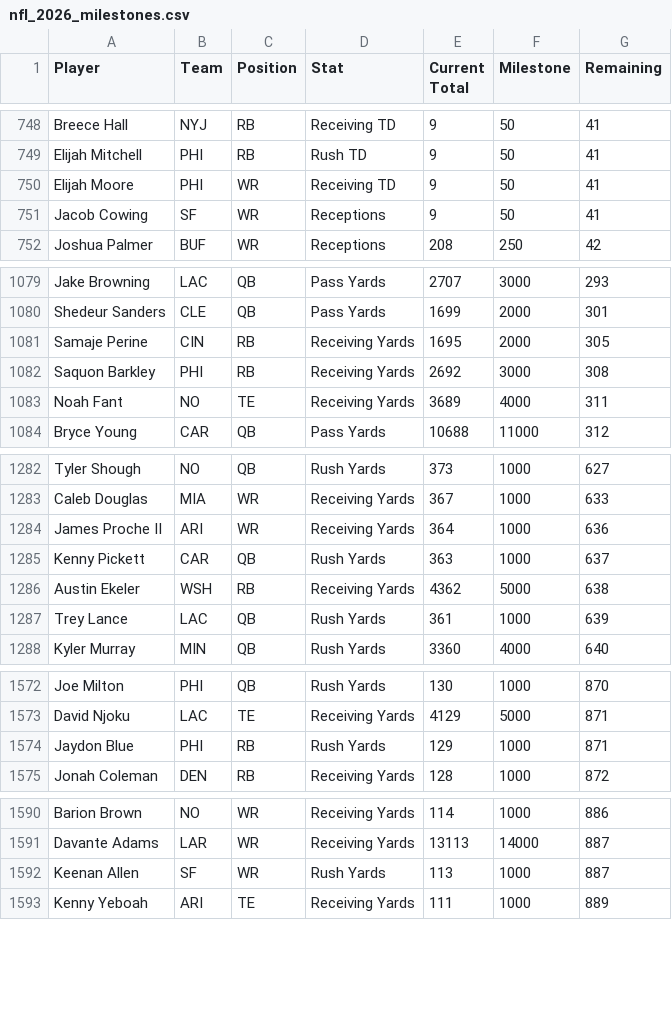
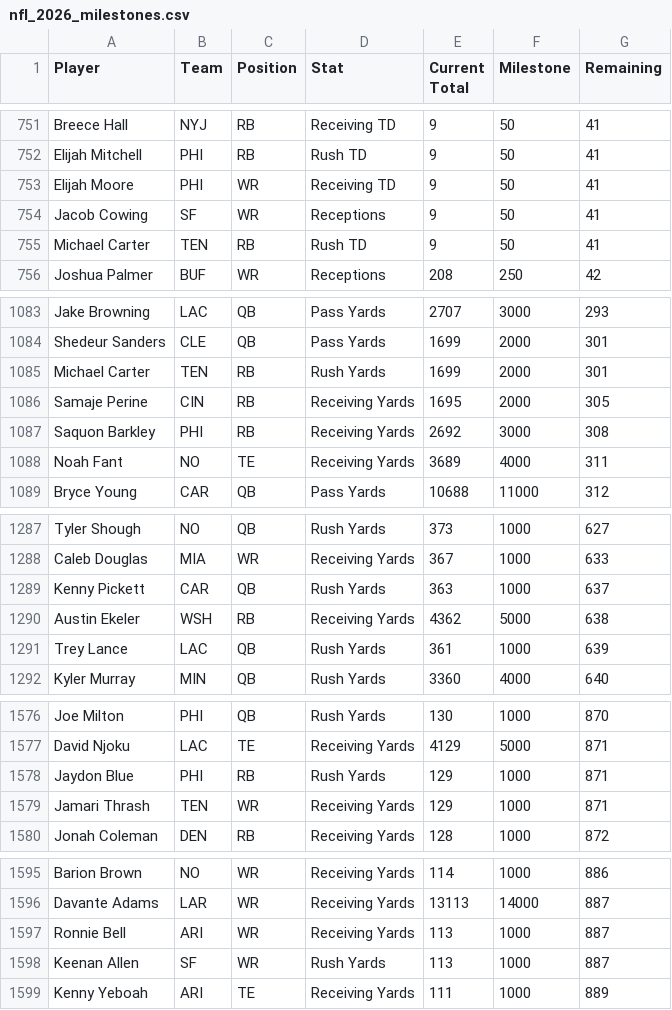
Before and after one commit to HitByOne/nlfdashboard, a CSV file: site/data/nfl_2026_milestones.csv, drawn as a sheet; only a part is shown, gaps mark what is left out; the diff covers the shown part only.

```diff
--- a/site/data/nfl_2026_milestones.csv
+++ b/site/data/nfl_2026_milestones.csv
@@ -751,2 +754,3 @@ Elijah Moore,PHI,WR,Receiving TD,9,50,41
 Jacob Cowing,SF,WR,Receptions,9,50,41
+Michael Carter,TEN,RB,Rush TD,9,50,41
 Joshua Palmer,BUF,WR,Receptions,208,250,42
@@ -1080,2 +1084,3 @@ Jake Browning,LAC,QB,Pass Yards,2707,3000,293
 Shedeur Sanders,CLE,QB,Pass Yards,1699,2000,301
+Michael Carter,TEN,RB,Rush Yards,1699,2000,301
 Samaje Perine,CIN,RB,Receiving Yards,1695,2000,305
@@ -1283,3 +1288,2 @@ Tyler Shough,NO,QB,Rush Yards,373,1000,627
 Caleb Douglas,MIA,WR,Receiving Yards,367,1000,633
-James Proche II,ARI,WR,Receiving Yards,364,1000,636
 Kenny Pickett,CAR,QB,Rush Yards,363,1000,637
@@ -1574,2 +1578,3 @@ David Njoku,LAC,TE,Receiving Yards,4129,5000,871
 Jaydon Blue,PHI,RB,Rush Yards,129,1000,871
+Jamari Thrash,TEN,WR,Receiving Yards,129,1000,871
 Jonah Coleman,DEN,RB,Receiving Yards,128,1000,872
@@ -1591,2 +1596,3 @@ Barion Brown,NO,WR,Receiving Yards,114,1000,886
 Davante Adams,LAR,WR,Receiving Yards,13113,14000,887
+Ronnie Bell,ARI,WR,Receiving Yards,113,1000,887
 Keenan Allen,SF,WR,Rush Yards,113,1000,887
```
Also changed, not shown: 7 added rows, 1 removed row and 3 moved rows elsewhere in this file, site/data/nfl_2026_backtest.csv, site/data/nfl_2026_injury_report.csv, 1 other file.
